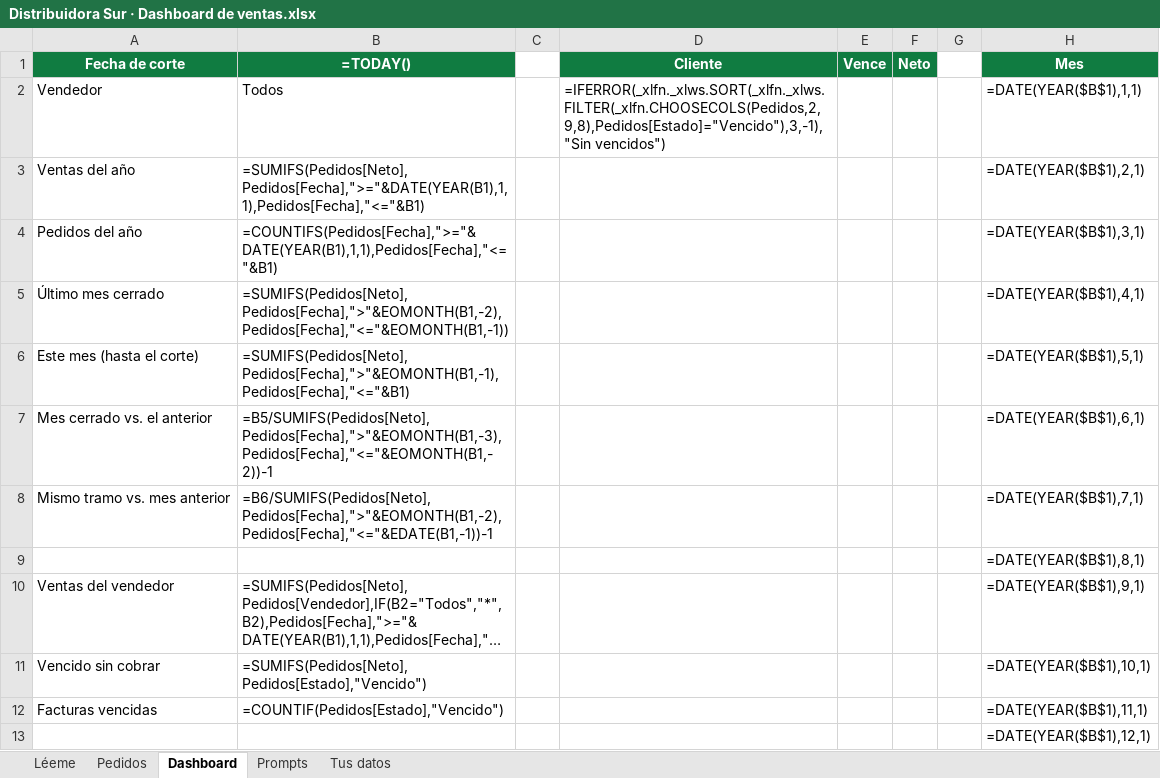
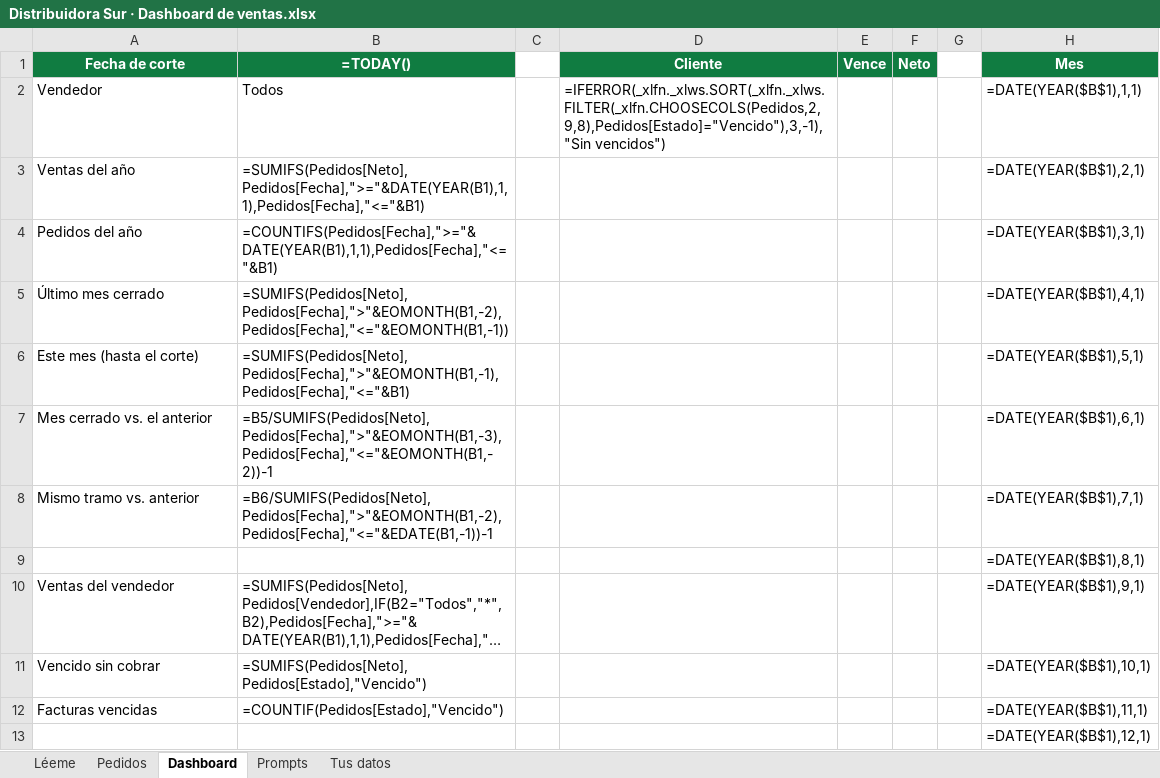
Before and after one commit to llalvarez-ok/nube, an Excel workbook: produccion/video03/plantilla/Distribuidora Sur · Dashboard de ventas.xlsx, sheet Dashboard, drawn as a sheet; only a part is shown; long unchanged cells end in …; values as stored, in another font and other column widths than the file's, no borders; formulas without a stored value are shown as written; charts and pictures not drawn; the diff names each change by its address in the sheet, - before the commit and + after, or states it on an @@ line.

```diff
--- a/produccion/video03/plantilla/Distribuidora Sur · Dashboard de ventas.xlsx (sheet Dashboard)
+++ b/produccion/video03/plantilla/Distribuidora Sur · Dashboard de ventas.xlsx (sheet Dashboard)
-A8 (Fecha de corte): Mismo tramo vs. mes anterior
+A8 (Fecha de corte): Mismo tramo vs. anterior
```
Also changed, not shown: 21 other files.
